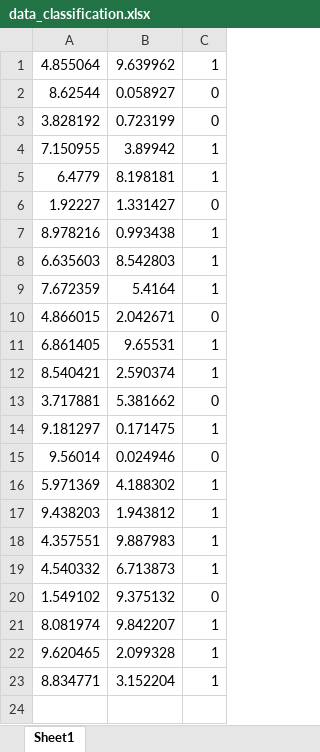
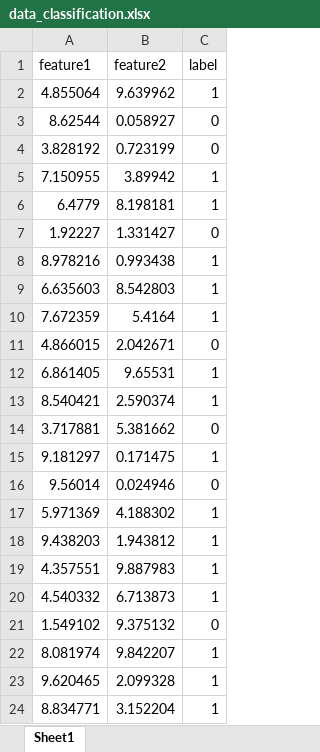
Before and after one commit to nguyenlekhanh/machine_learning_python, an Excel workbook: data_classification.xlsx, sheet Sheet1, drawn as a sheet; values as stored, in another font and other column widths than the file's, no borders; the diff names each change by its address in the sheet, - before the commit and + after, or states it on an @@ line.

```diff
--- a/data_classification.xlsx (sheet Sheet1)
+++ b/data_classification.xlsx (sheet Sheet1)
+row 1: feature1 | feature2 | label
```
Also changed, not shown: 3 other files.
